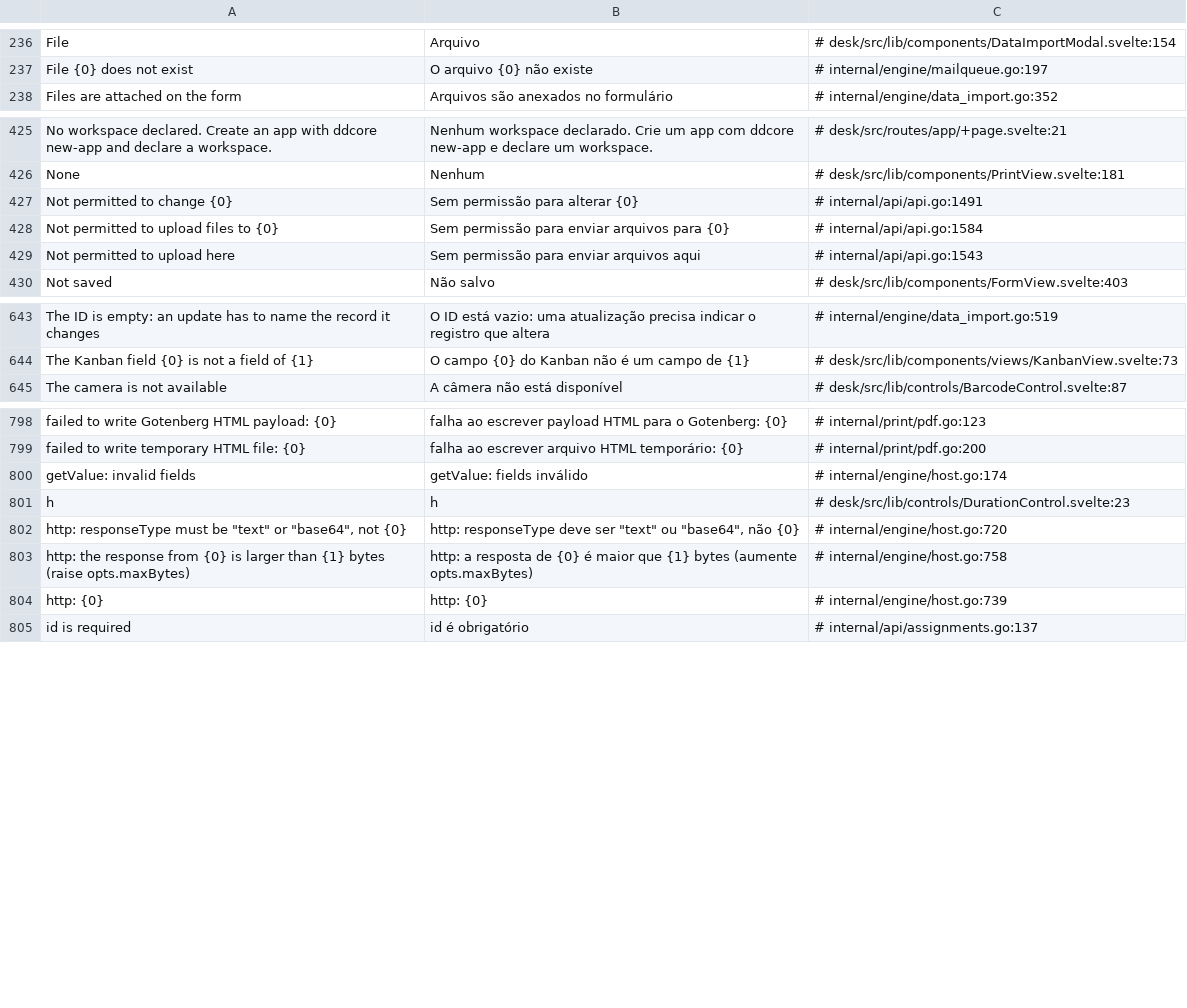
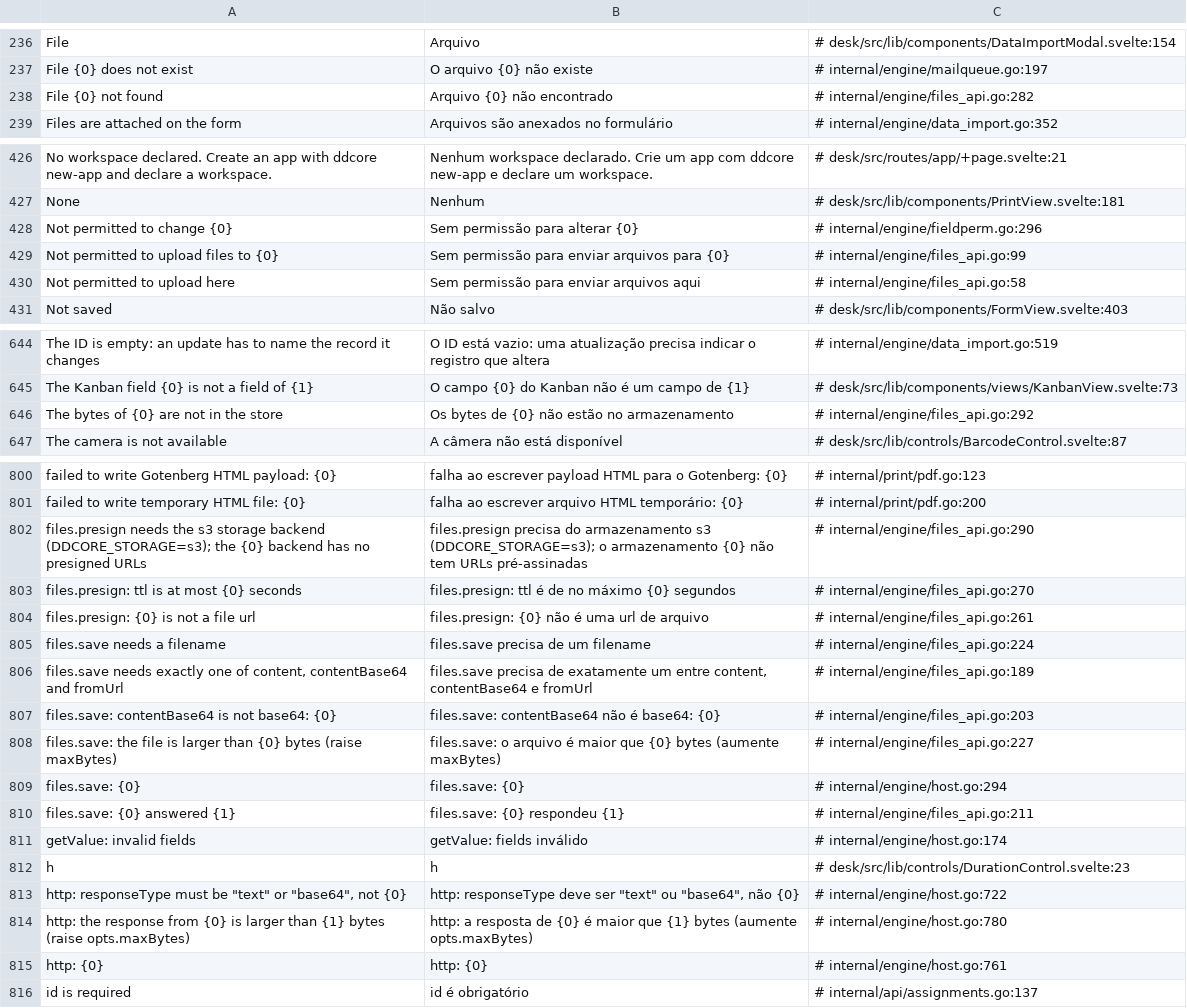
Before and after one commit to jrvidotti/ddcore, a CSV file: core/translations/pt-BR.csv, drawn as a sheet; only a part is shown, gaps mark what is left out; the diff covers the shown part only.

```diff
--- a/core/translations/pt-BR.csv
+++ b/core/translations/pt-BR.csv
@@ -237,2 +237,3 @@ File,Arquivo,# desk/src/lib/components/DataImportModal.svelte:154
 File {0} does not exist,O arquivo {0} não existe,# internal/engine/mailqueue.go:197
+File {0} not found,Arquivo {0} não encontrado,# internal/engine/files_api.go:282
 Files are attached on the form,Arquivos são anexados no formulário,# internal/engine/data_import.go:352
@@ -426,5 +427,5 @@ No workspace declared. Create an app with ddcore new-app and declare a workspace
 None,Nenhum,# desk/src/lib/components/PrintView.svelte:181
-Not permitted to change {0},Sem permissão para alterar {0},# internal/api/api.go:1491
-Not permitted to upload files to {0},Sem permissão para enviar arquivos para {0},# internal/api/api.go:1584
-Not permitted to upload here,Sem permissão para enviar arquivos aqui,# internal/api/api.go:1543
+Not permitted to change {0},Sem permissão para alterar {0},# internal/engine/fieldperm.go:296
+Not permitted to upload files to {0},Sem permissão para enviar arquivos para {0},# internal/engine/files_api.go:99
+Not permitted to upload here,Sem permissão para enviar arquivos aqui,# internal/engine/files_api.go:58
 Not saved,Não salvo,# desk/src/lib/components/FormView.svelte:403
@@ -644,2 +645,3 @@ The ID is empty: an update has to name the record it changes,O ID está vazio: u
 The Kanban field {0} is not a field of {1},O campo {0} do Kanban não é um campo de {1},# desk/src/lib/components/views/KanbanView.svelte:73
+The bytes of {0} are not in the store,Os bytes de {0} não estão no armazenamento,# internal/engine/files_api.go:292
 The camera is not available,A câmera não está disponível,# desk/src/lib/controls/BarcodeControl.svelte:87
@@ -799,7 +801,16 @@ failed to write Gotenberg HTML payload: {0},falha ao escrever payload HTML para
 failed to write temporary HTML file: {0},falha ao escrever arquivo HTML temporário: {0},# internal/print/pdf.go:200
+files.presign needs the s3 storage backend (DDCORE_STORAGE=s3); the {0} backend has no presigned URLs,files.presign precisa do armazenamento s3 (DDCORE_STORAGE=s3); o armazenamento {0} não tem URLs pré-assinadas,# internal/engine/files_api.go:290
+files.presign: ttl is at most {0} seconds,files.presign: ttl é de no máximo {0} segundos,# internal/engine/files_api.go:270
+files.presign: {0} is not a file url,files.presign: {0} não é uma url de arquivo,# internal/engine/files_api.go:261
+files.save needs a filename,files.save precisa de um filename,# internal/engine/files_api.go:224
+"files.save needs exactly one of content, contentBase64 and fromUrl","files.save precisa de exatamente um entre content, contentBase64 e fromUrl",# internal/engine/files_api.go:189
+files.save: contentBase64 is not base64: {0},files.save: contentBase64 não é base64: {0},# internal/engine/files_api.go:203
+files.save: the file is larger than {0} bytes (raise maxBytes),files.save: o arquivo é maior que {0} bytes (aumente maxBytes),# internal/engine/files_api.go:227
+files.save: {0},files.save: {0},# internal/engine/host.go:294
+files.save: {0} answered {1},files.save: {0} respondeu {1},# internal/engine/files_api.go:211
 getValue: invalid fields,getValue: fields inválido,# internal/engine/host.go:174
 h,h,# desk/src/lib/controls/DurationControl.svelte:23
-"http: responseType must be ""text"" or ""base64"", not {0}","http: responseType deve ser ""text"" ou ""base64"", não {0}",# internal/engine/host.go:720
-http: the response from {0} is larger than {1} bytes (raise opts.maxBytes),http: a resposta de {0} é maior que {1} bytes (aumente opts.maxBytes),# internal/engine/host.go:758
-http: {0},http: {0},# internal/engine/host.go:739
+"http: responseType must be ""text"" or ""base64"", not {0}","http: responseType deve ser ""text"" ou ""base64"", não {0}",# internal/engine/host.go:722
+http: the response from {0} is larger than {1} bytes (raise opts.maxBytes),http: a resposta de {0} é maior que {1} bytes (aumente opts.maxBytes),# internal/engine/host.go:780
+http: {0},http: {0},# internal/engine/host.go:761
 id is required,id é obrigatório,# internal/api/assignments.go:137
```
Also changed, not shown: 8 edited cells elsewhere in this file, 15 other files.
